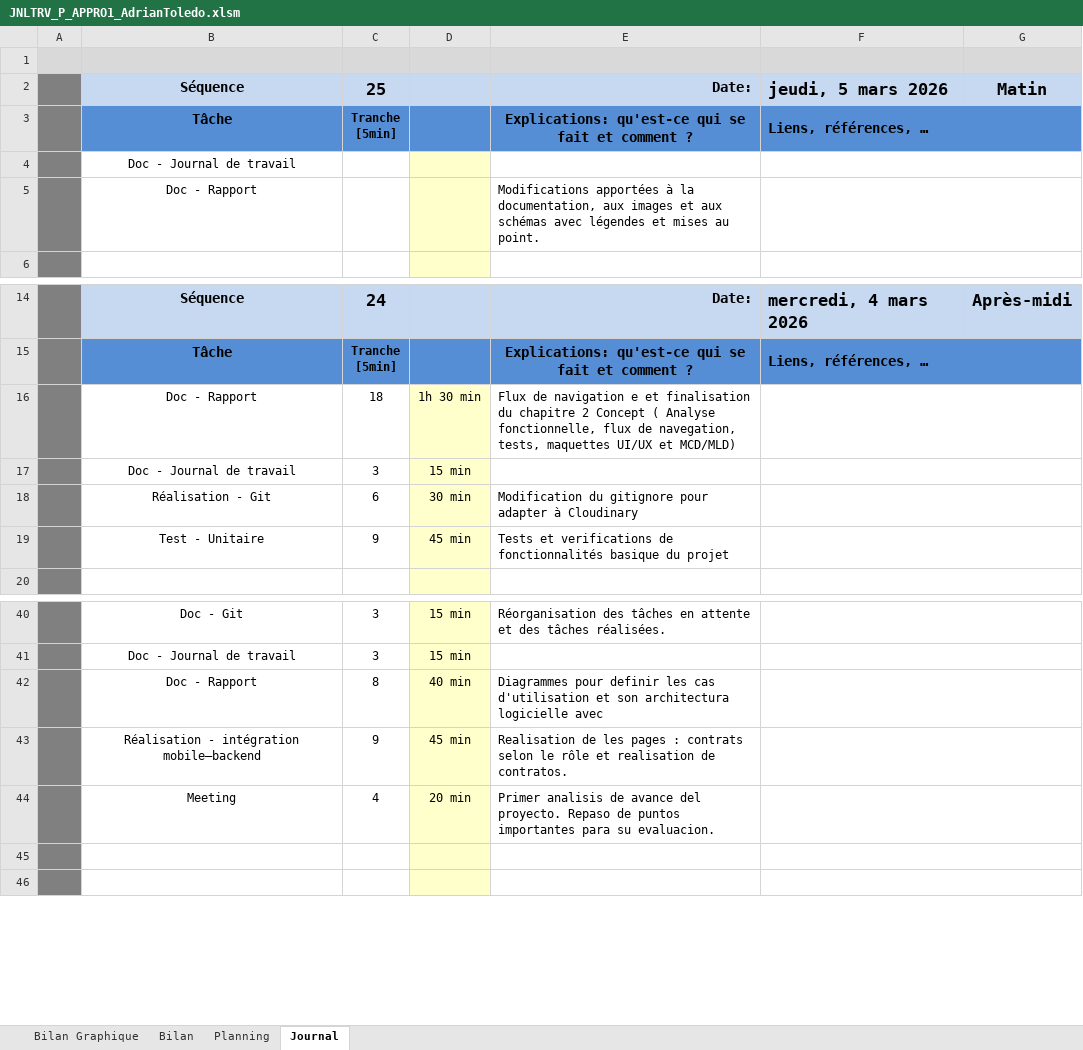
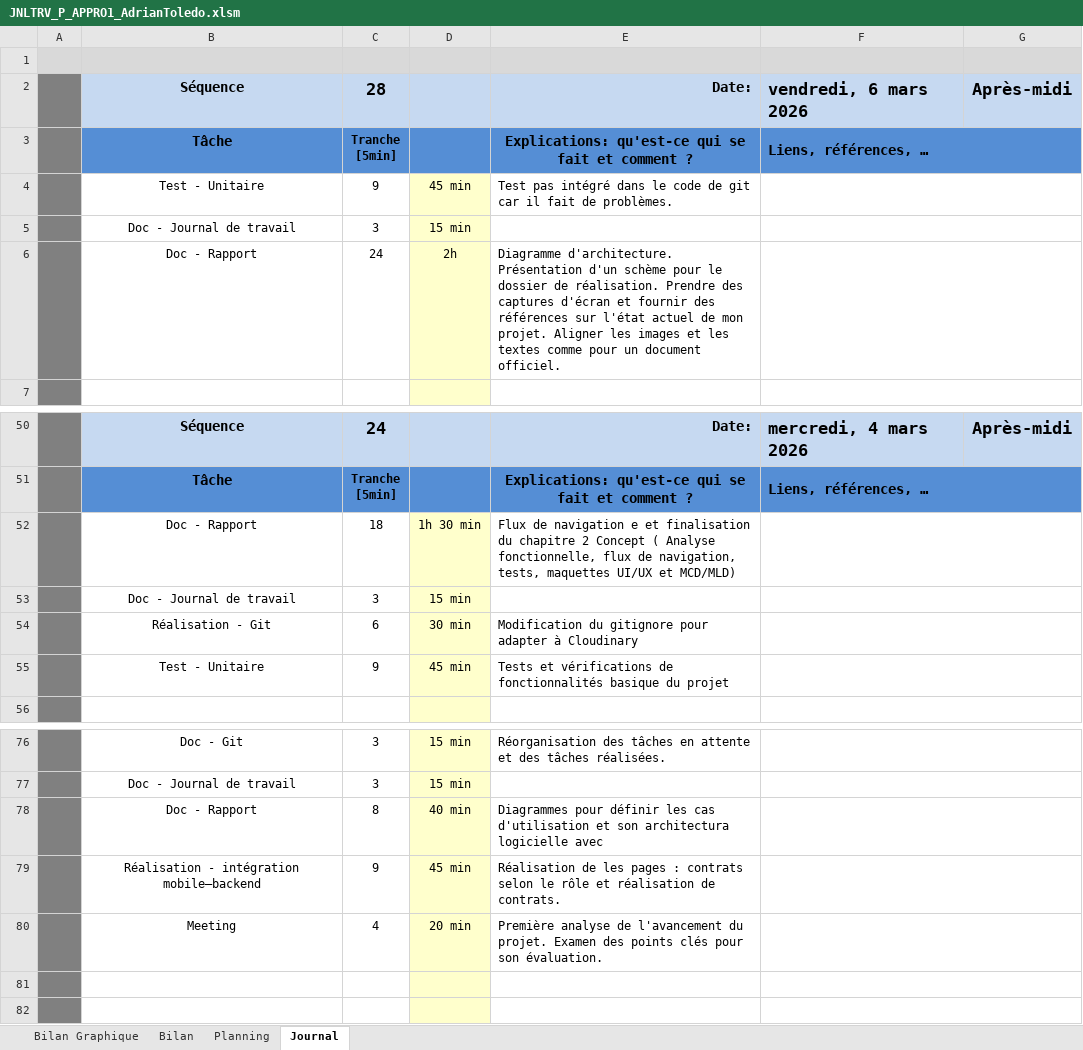
Before and after one commit to Adrtoledocam/P_APPRO1_ProPhotoStock, an Excel workbook: docs/05_JRNTRVL/JNLTRV_P_APPRO1_AdrianToledo.xlsm, sheet Journal, drawn as a sheet; only a part is shown, gaps mark what is left out; values as stored, in another font and other column widths than the file's, no borders; charts and pictures and conditional formats not drawn; 1 other sheet too large or unreadable and not compared; removed rows and columns are numbered as before the commit, all else as after; the diff covers the shown part only; the diff names each change by its address in the sheet, - before the commit and + after, or states it on an @@ line.

Commit message:
Update rapport et jrntrvl 80%

```diff
--- a/docs/05_JRNTRVL/JNLTRV_P_APPRO1_AdrianToledo.xlsm (sheet Journal)
+++ b/docs/05_JRNTRVL/JNLTRV_P_APPRO1_AdrianToledo.xlsm (sheet Journal)
@@ row 2 moved to row 38: Séquence @@
+row 2:  | Séquence | 28 |  | Date: | vendredi, 6 mars 2026 | Après-midi
-row 4:  | Doc - Journal de travail
-row 5:  | Doc - Rapport |  |  | Modifications apportées à la documentation, aux images et aux schémas avec légendes et mises au point.
+row 4:  | Test - Unitaire | 9 | 45 min | Test pas intégré dans le code de git car il fait de problèmes.
+row 5:  | Doc - Journal de travail | 3 | 15 min
+row 6:  | Doc - Rapport | 24 | 2h | Diagramme d'architecture. Présentation d'un schème pour le dossier de réalisation. Prendre des captures d'écran et fournir des références sur l'état actuel de mon projet. Aligner les images et les textes comme pour un document officiel.
-E52: …flux de navegation, tests, maquettes…
+E52: …flux de navigation, tests, maquettes…
-E55: Tests et verifications de fonctionnalités…
+E55: Tests et vérifications de fonctionnalités…
-E78: Diagrammes pour definir les cas…
+E78: Diagrammes pour définir les cas…
-E79: Realisation de les pages : contrats selon le rôle et realisation de contratos.
+E79: Réalisation de les pages : contrats selon le rôle et réalisation de contrats.
-E80: Primer analisis de avance del proyecto. Repaso de puntos importantes para su evaluacion.
+E80: Première analyse de l'avancement du projet. Examen des points clés pour son évaluation.
```
Also changed, not shown: 34 added rows, 2 edited cells, cell formats and merged cells elsewhere in this sheet, formulas that keep their value, charts or pictures, 1 other file.
